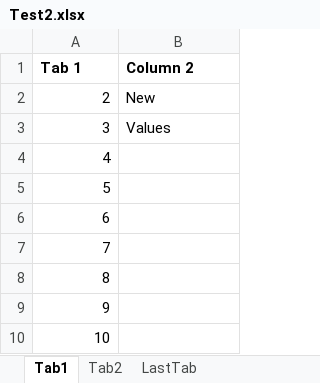
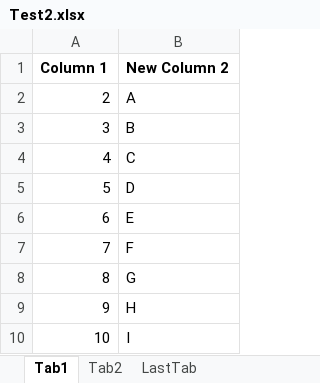
Before and after one commit to nationalarchives/ctd-python-libs, an Excel workbook: data/Test2.xlsx, sheet Tab1, drawn as a sheet; values as stored, in another font and other column widths than the file's, no borders; removed rows and columns are numbered as before the commit, all else as after; the diff names each change by its address in the sheet, - before the commit and + after, or states it on an @@ line.

Commit message:
Version 3.0 - added changing column names
Added function to change the column headers, tweaked to include changes and added tests for new functionality

```diff
--- a/data/Test2.xlsx (sheet Tab1)
+++ b/data/Test2.xlsx (sheet Tab1)
-row 1: Tab 1 | Column 2
+row 1: Column 1 | New Column 2
-B2: New
+B2: A
-B3: Values
+B3: B
-B4: (empty)
+B4: C
-B5: (empty)
+B5: D
-B6: (empty)
+B6: E
-B7: (empty)
+B7: F
-B8: (empty)
+B8: G
-B9: (empty)
+B9: H
-B10: (empty)
+B10: I
```
Also changed, not shown: sheet Tab2, sheet LastTab, 5 other files.
